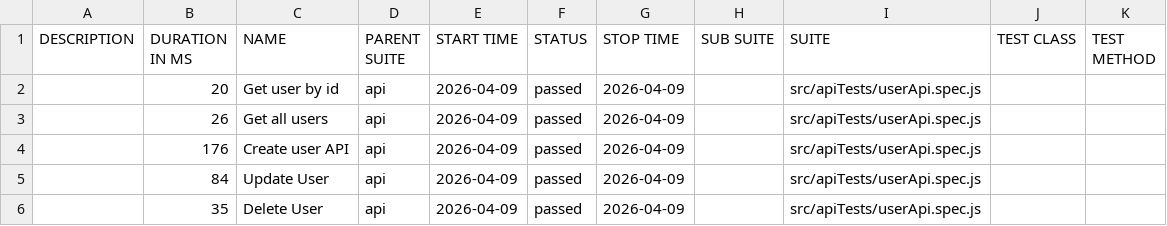
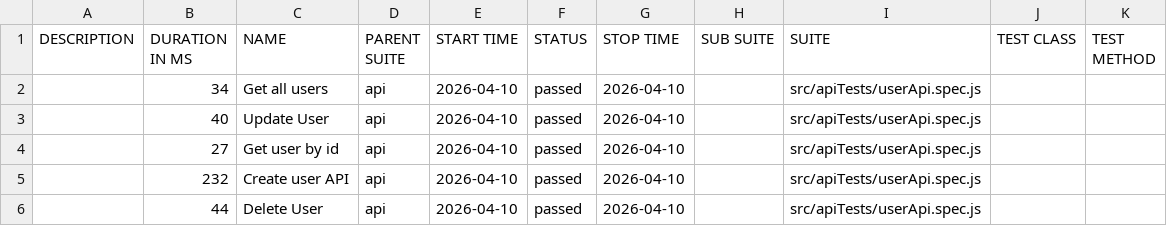
Before and after one commit to pranaya1997/Playwright-Framework, a CSV file: allure/data/suites.csv, drawn as a sheet.

```diff
--- a/allure/data/suites.csv
+++ b/allure/data/suites.csv
@@ -1,6 +1,6 @@
 "DESCRIPTION","DURATION IN MS","NAME","PARENT SUITE","START TIME","STATUS","STOP TIME","SUB SUITE","SUITE","TEST CLASS","TEST METHOD"
-"","20","Get user by id","api","2026-04-09","passed","2026-04-09","","src/apiTests/userApi.spec.js","",""
-"","26","Get all users","api","2026-04-09","passed","2026-04-09","","src/apiTests/userApi.spec.js","",""
-"","176","Create user API","api","2026-04-09","passed","2026-04-09","","src/apiTests/userApi.spec.js","",""
-"","84","Update User","api","2026-04-09","passed","2026-04-09","","src/apiTests/userApi.spec.js","",""
-"","35","Delete User","api","2026-04-09","passed","2026-04-09","","src/apiTests/userApi.spec.js","",""
+"","34","Get all users","api","2026-04-10","passed","2026-04-10","","src/apiTests/userApi.spec.js","",""
+"","40","Update User","api","2026-04-10","passed","2026-04-10","","src/apiTests/userApi.spec.js","",""
+"","27","Get user by id","api","2026-04-10","passed","2026-04-10","","src/apiTests/userApi.spec.js","",""
+"","232","Create user API","api","2026-04-10","passed","2026-04-10","","src/apiTests/userApi.spec.js","",""
+"","44","Delete User","api","2026-04-10","passed","2026-04-10","","src/apiTests/userApi.spec.js","",""
```
Also changed, not shown: 28 other files.
